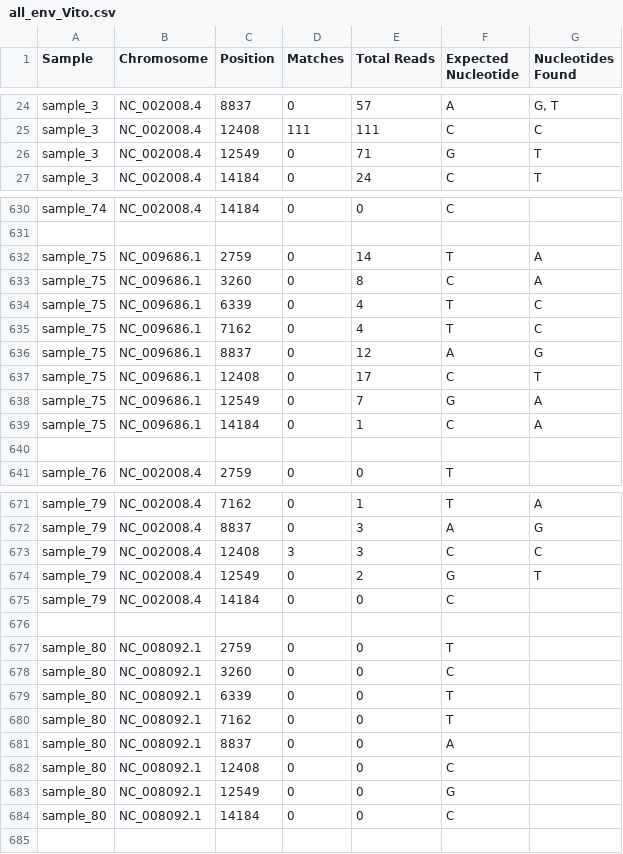
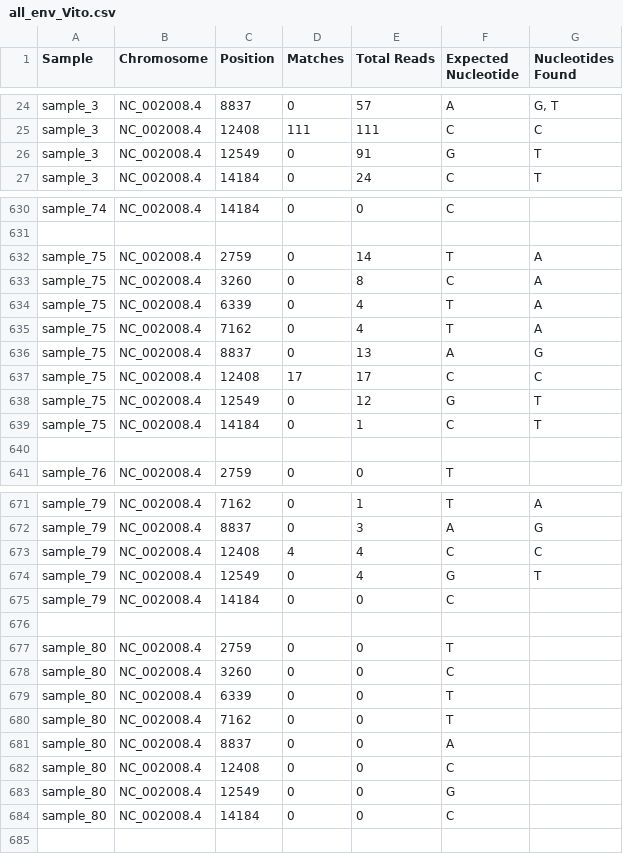
Before and after one commit to MichelleErkenberg/mpi_dogs, a CSV file: data/dog_samples/env_bam/all_env_Vito.csv, drawn as a sheet; only a part is shown, gaps mark what is left out; the diff covers the shown part only.

```diff
--- a/data/dog_samples/env_bam/all_env_Vito.csv
+++ b/data/dog_samples/env_bam/all_env_Vito.csv
@@ -25,3 +25,3 @@ sample_3,NC_002008.4,8837,0,57,A,"G, T"
 sample_3,NC_002008.4,12408,111,111,C,C
-sample_3,NC_002008.4,12549,0,71,G,T
+sample_3,NC_002008.4,12549,0,91,G,T
 sample_3,NC_002008.4,14184,0,24,C,T
@@ -631,10 +631,10 @@ sample_74,NC_002008.4,14184,0,0,C,
 ,,,,,,
-sample_75,NC_009686.1,2759,0,14,T,A
-sample_75,NC_009686.1,3260,0,8,C,A
-sample_75,NC_009686.1,6339,0,4,T,C
-sample_75,NC_009686.1,7162,0,4,T,C
-sample_75,NC_009686.1,8837,0,12,A,G
-sample_75,NC_009686.1,12408,0,17,C,T
-sample_75,NC_009686.1,12549,0,7,G,A
-sample_75,NC_009686.1,14184,0,1,C,A
+sample_75,NC_002008.4,2759,0,14,T,A
+sample_75,NC_002008.4,3260,0,8,C,A
+sample_75,NC_002008.4,6339,0,4,T,A
+sample_75,NC_002008.4,7162,0,4,T,A
+sample_75,NC_002008.4,8837,0,13,A,G
+sample_75,NC_002008.4,12408,17,17,C,C
+sample_75,NC_002008.4,12549,0,12,G,T
+sample_75,NC_002008.4,14184,0,1,C,T
 ,,,,,,
@@ -672,14 +672,14 @@ sample_79,NC_002008.4,7162,0,1,T,A
 sample_79,NC_002008.4,8837,0,3,A,G
-sample_79,NC_002008.4,12408,3,3,C,C
-sample_79,NC_002008.4,12549,0,2,G,T
+sample_79,NC_002008.4,12408,4,4,C,C
+sample_79,NC_002008.4,12549,0,4,G,T
 sample_79,NC_002008.4,14184,0,0,C,
 ,,,,,,
-sample_80,NC_008092.1,2759,0,0,T,
-sample_80,NC_008092.1,3260,0,0,C,
-sample_80,NC_008092.1,6339,0,0,T,
-sample_80,NC_008092.1,7162,0,0,T,
-sample_80,NC_008092.1,8837,0,0,A,
-sample_80,NC_008092.1,12408,0,0,C,
-sample_80,NC_008092.1,12549,0,0,G,
-sample_80,NC_008092.1,14184,0,0,C,
+sample_80,NC_002008.4,2759,0,0,T,
+sample_80,NC_002008.4,3260,0,0,C,
+sample_80,NC_002008.4,6339,0,0,T,
+sample_80,NC_002008.4,7162,0,0,T,
+sample_80,NC_002008.4,8837,0,0,A,
+sample_80,NC_002008.4,12408,0,0,C,
+sample_80,NC_002008.4,12549,0,0,G,
+sample_80,NC_002008.4,14184,0,0,C,
 ,,,,,,
```
Also changed, not shown: 93 edited cells elsewhere in this file, data/dog_samples/env_bam/all_env_Heidi.csv, data/dog_samples/env_bam/all_env_Urza.csv, 4 other files.
